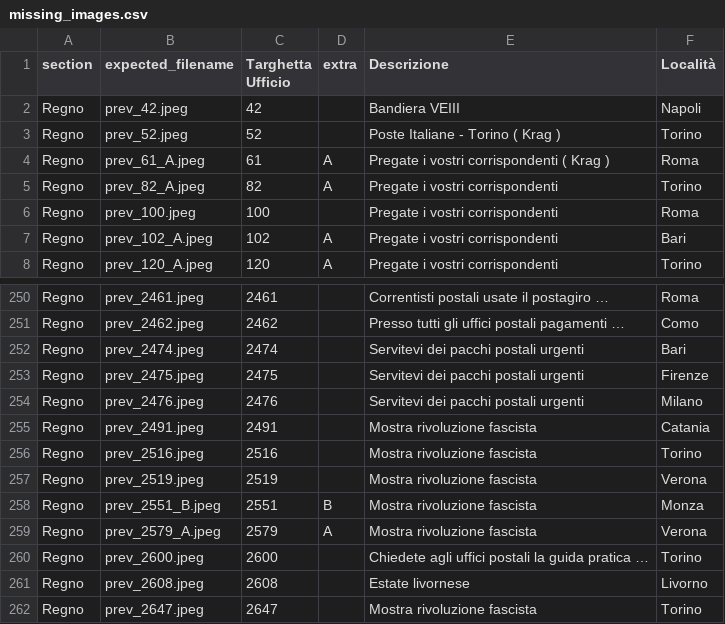
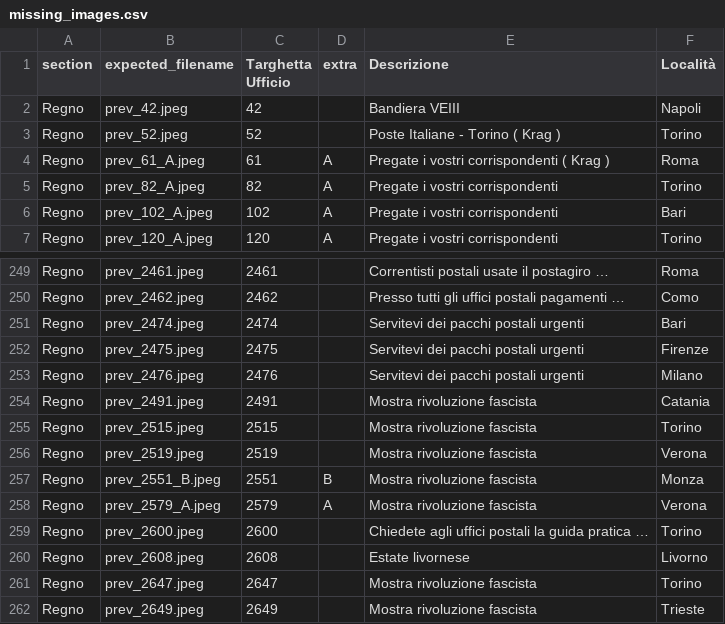
Before and after one commit to francyphil/francyphil.github.io, a CSV file: missing_images.csv, drawn as a sheet; only a part is shown, gaps mark what is left out; the shorter side is filled out with more unchanged rows.

```diff
--- a/missing_images.csv
+++ b/missing_images.csv
@@ -5,3 +5,2 @@ Regno,prev_61_A.jpeg,61,A,Pregate i vostri corrispondenti    ( Krag ),Roma
 Regno,prev_82_A.jpeg,82,A,Pregate i vostri corrispondenti,Torino
-Regno,prev_100.jpeg,100,,Pregate i vostri corrispondenti,Roma
 Regno,prev_102_A.jpeg,102,A,Pregate i vostri corrispondenti,Bari
@@ -255,3 +254,3 @@ Regno,prev_2476.jpeg,2476,,Servitevi dei pacchi postali urgenti,Milano
 Regno,prev_2491.jpeg,2491,,Mostra rivoluzione fascista,Catania
-Regno,prev_2516.jpeg,2516,,Mostra rivoluzione fascista,Torino
+Regno,prev_2515.jpeg,2515,,Mostra rivoluzione fascista,Torino
 Regno,prev_2519.jpeg,2519,,Mostra rivoluzione fascista,Verona
```
Also changed, not shown: unreferenced_regno_images.csv, 5 other files.
